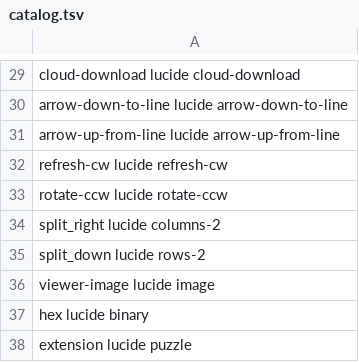
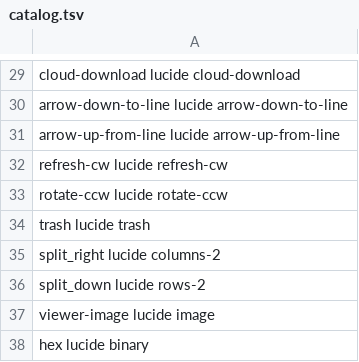
Before and after one commit to b3nten/bEd, a TSV file: bedtime/crates/bedtime-ui/assets/icons/catalog.tsv, drawn as a sheet; only a part is shown, gaps mark what is left out; the shorter side is filled out with more unchanged rows.

```diff
--- a/bedtime/crates/bedtime-ui/assets/icons/catalog.tsv
+++ b/bedtime/crates/bedtime-ui/assets/icons/catalog.tsv
@@ -33,2 +33,3 @@ refresh-cw lucide refresh-cw
 rotate-ccw lucide rotate-ccw
+trash lucide trash
 split_right lucide columns-2
```
Also changed, not shown: 7 other files.
